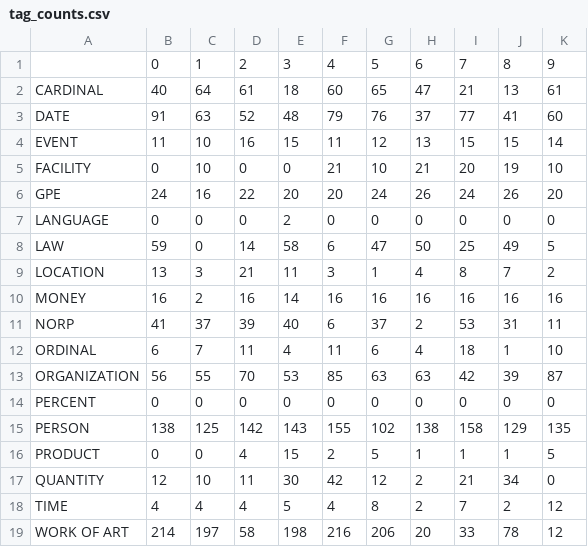
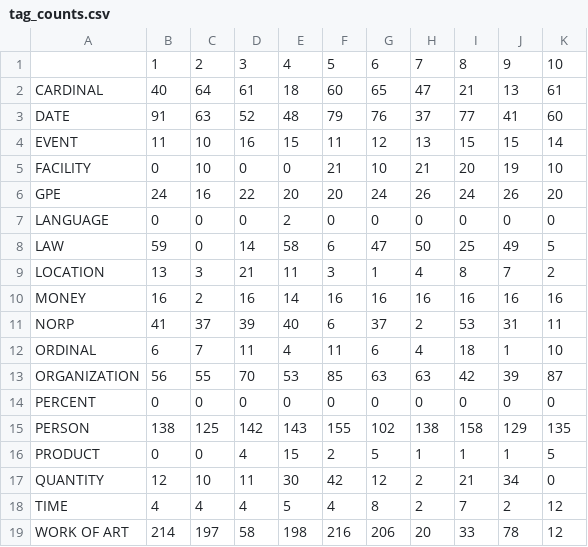
Before and after one commit to emiltj/DANSK_eval, a CSV file: output/DANSK_initial_interrater/tag_counts.csv, drawn as a sheet; removed rows and columns are numbered as before the commit, all else as after; the diff names each change by its address in the sheet, - before the commit and + after, or states it on an @@ line.

```diff
--- a/output/DANSK_initial_interrater/tag_counts.csv
+++ b/output/DANSK_initial_interrater/tag_counts.csv
-row 1:  | 0 | 1 | 2 | 3 | 4 | 5 | 6 | 7 | 8 | 9
+row 1:  | 1 | 2 | 3 | 4 | 5 | 6 | 7 | 8 | 9 | 10
```
Also changed, not shown: output/ner_models_performance/large_confusion_matrix.csv, output/ner_models_performance/medium_confusion_matrix.csv, 18 other files.
